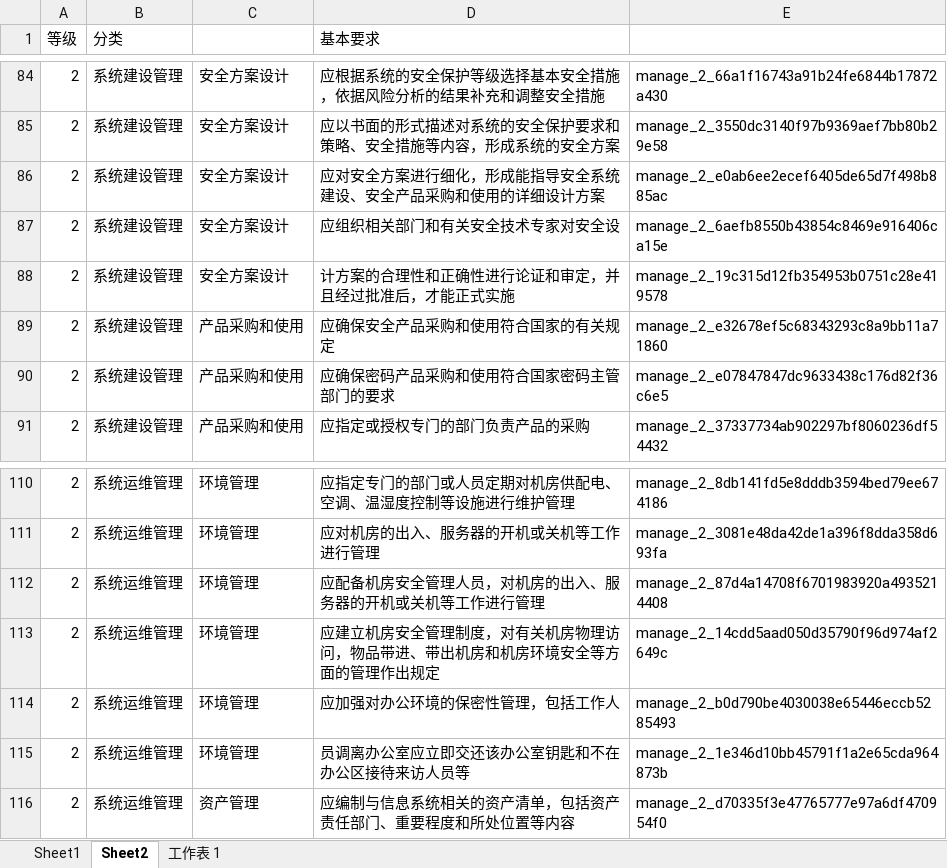
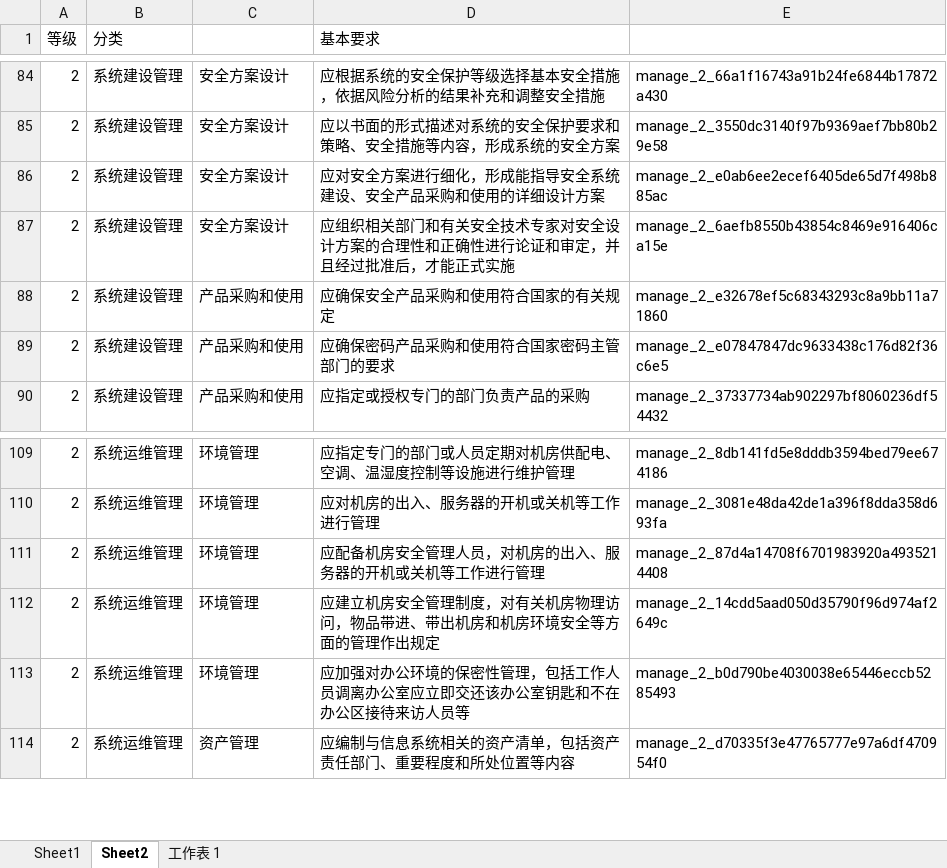
Before and after one commit to arthurmok/soapa_admin, an Excel workbook: d_up_loads/细则自评_new.xlsx, sheet Sheet2, drawn as a sheet; only a part is shown, gaps mark what is left out; values as stored, in another font and other column widths than the file's, no borders; removed rows and columns are numbered as before the commit, all else as after; the diff names each change by its address in the sheet, - before the commit and + after, or states it on an @@ line.

```diff
--- a/d_up_loads/细则自评_new.xlsx (sheet Sheet2)
+++ b/d_up_loads/细则自评_new.xlsx (sheet Sheet2)
-D87 (基本要求): 应组织相关部门和有关安全技术专家对安全设
+D87 (基本要求): 应组织相关部门和有关安全技术专家对安全设计方案的合理性和正确性进行论证和审定，并且经过批准后，才能正式实施
-row 88: 2 | 系统建设管理 | 安全方案设计 | 计方案的合理性和正确性进行论证和审定，并且经过批准后，才能正式实施 | manage_2_19c315d12fb354953b0751c28e419578
-D113 (基本要求): 应加强对办公环境的保密性管理，包括工作人
+D113 (基本要求): 应加强对办公环境的保密性管理，包括工作人员调离办公室应立即交还该办公室钥匙和不在办公区接待来访人员等
-row 115: 2 | 系统运维管理 | 环境管理 | 员调离办公室应立即交还该办公室钥匙和不在办公区接待来访人员等 | manage_2_1e346d10bb45791f1a2e65cda964873b
```
Also changed, not shown: 13 other files.
